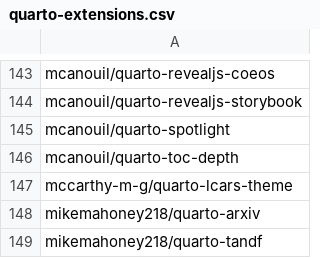
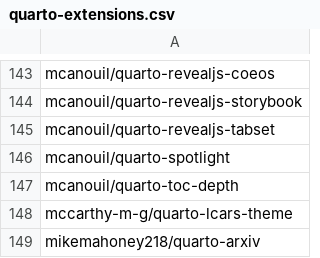
Before and after one commit to mcanouil/quarto-extensions, a CSV file: extensions/quarto-extensions.csv, drawn as a sheet; only a part is shown, gaps mark what is left out; the shorter side is filled out with more unchanged rows; the diff names each change by its address in the sheet, - before the commit and + after, or states it on an @@ line.

Commit message:
chore: Add quarto-revealjs-tabset extension

```diff
--- a/extensions/quarto-extensions.csv
+++ b/extensions/quarto-extensions.csv
+row 145: mcanouil/quarto-revealjs-tabset
```
